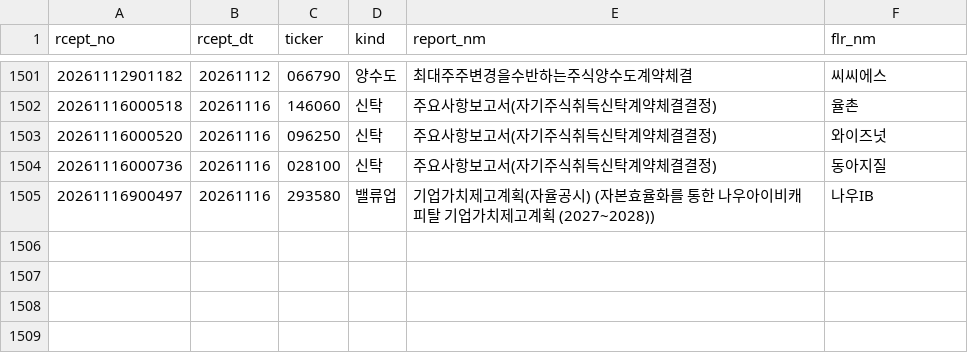
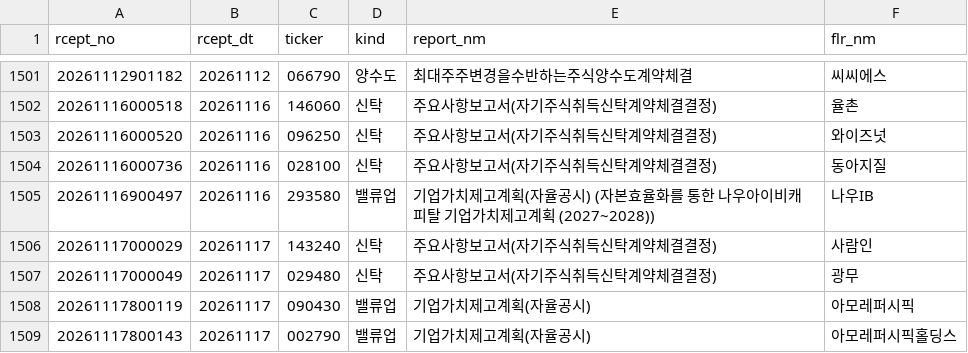
Before and after one commit to bamhobak/kospi-volume, a CSV file: data/disc_watch.csv, drawn as a sheet; only a part is shown, gaps mark what is left out; the diff names each change by its address in the sheet, - before the commit and + after, or states it on an @@ line.

Commit message:
data: 2026-11-17

```diff
--- a/data/disc_watch.csv
+++ b/data/disc_watch.csv
+row 1506: 20261117000029 | 20261117 | 143240 | 신탁 | 주요사항보고서(자기주식취득신탁계약체결결정) | 사람인
+row 1507: 20261117000049 | 20261117 | 029480 | 신탁 | 주요사항보고서(자기주식취득신탁계약체결결정) | 광무
+row 1508: 20261117800119 | 20261117 | 090430 | 밸류업 | 기업가치제고계획(자율공시) | 아모레퍼시픽
+row 1509: 20261117800143 | 20261117 | 002790 | 밸류업 | 기업가치제고계획(자율공시) | 아모레퍼시픽홀딩스
```
Also changed, not shown: data/attn_watch.csv, 1 other file.
